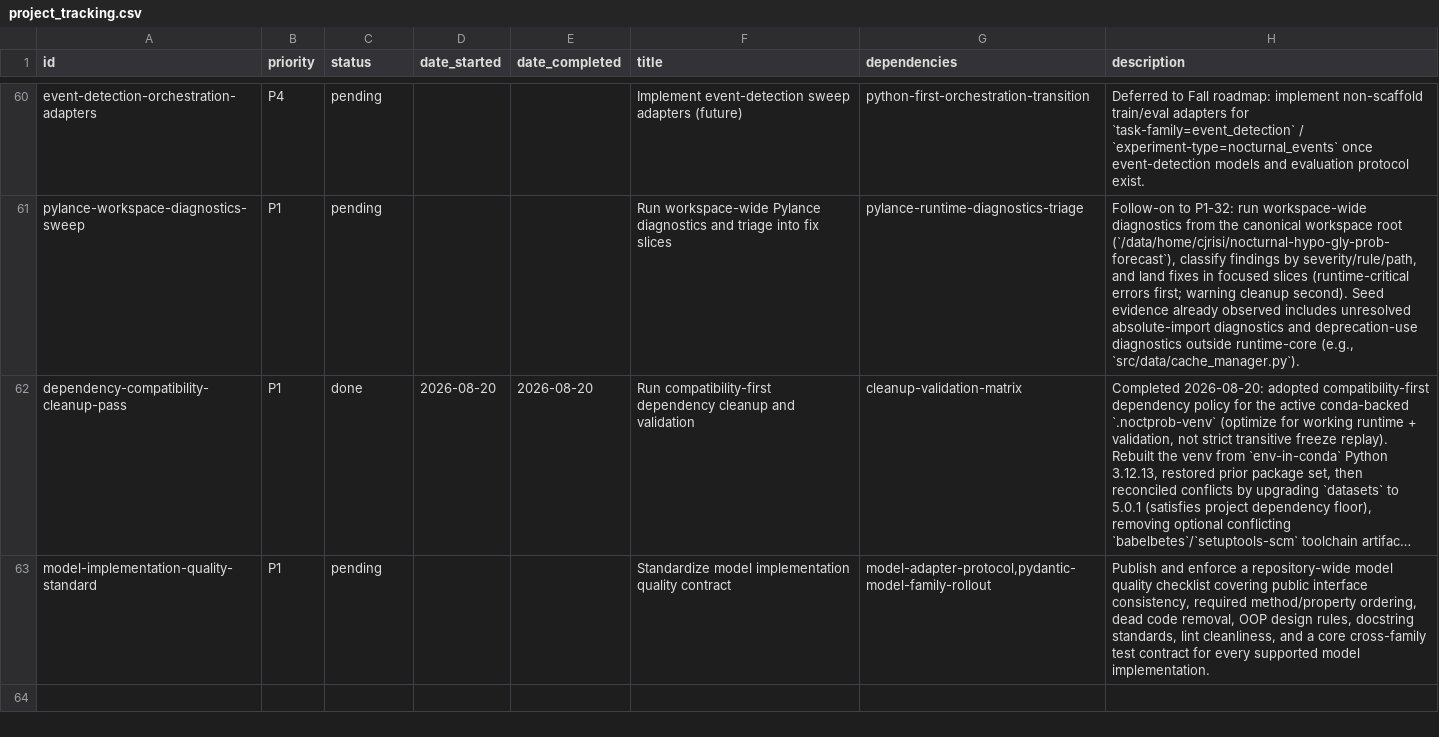
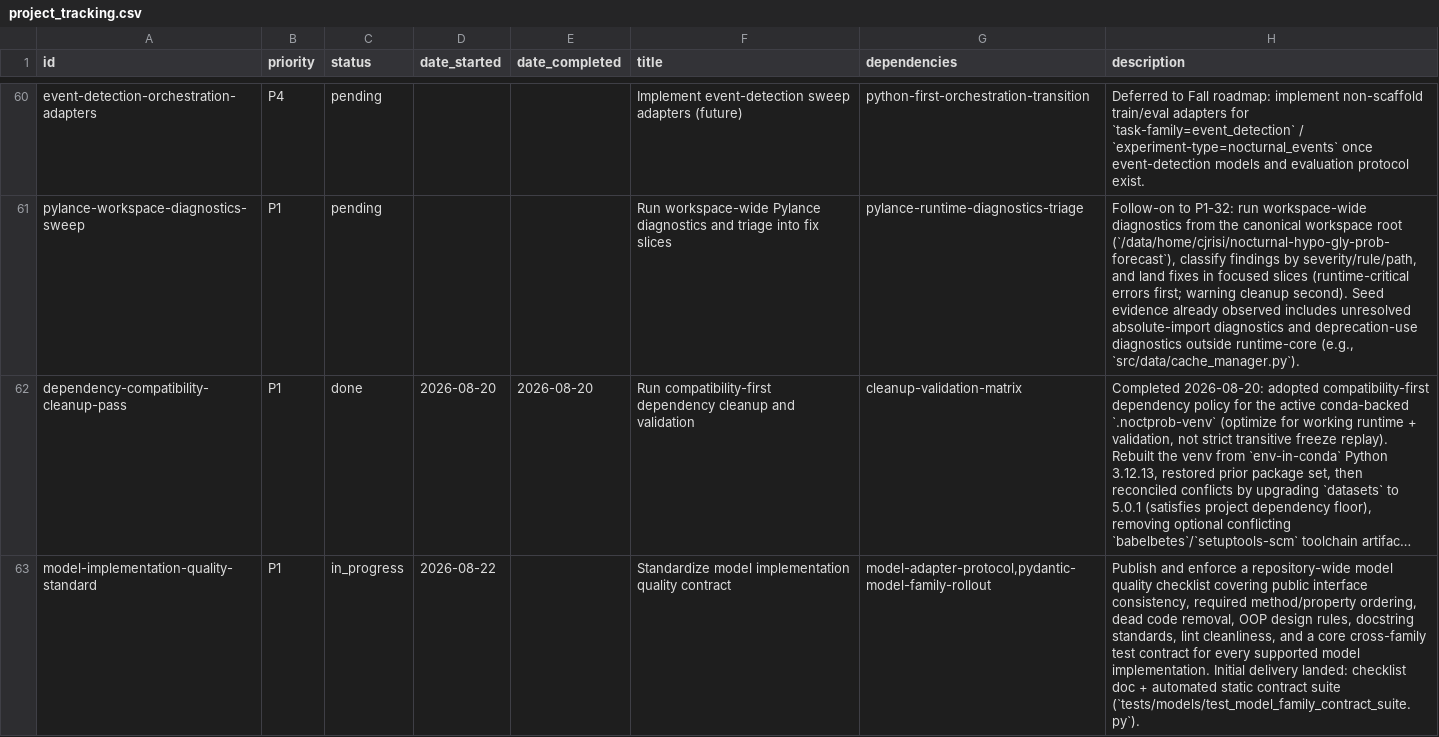
Before and after one commit to Blood-Glucose-Control/nocturnal-hypo-gly-prob-forecast, a CSV file: project_tracking.csv, drawn as a sheet; only a part is shown, gaps mark what is left out; long unchanged cells end in …; the diff names each change by its address in the sheet, - before the commit and + after, or states it on an @@ line.

```diff
--- a/project_tracking.csv
+++ b/project_tracking.csv
-C63 (status): pending
+C63 (status): in_progress
-D63 (date_started): (empty)
+D63 (date_started): 2026-08-22
-H63 (description): …model implementation.
+H63 (description): …model implementation. Initial delivery landed: checklist doc + automated static contract suite (`tests/models/test_model_family_contract_suite.py`).
```
Also changed, not shown: 2 other files.
